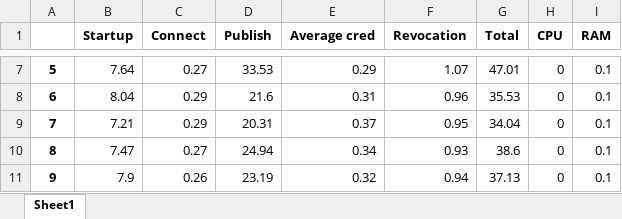
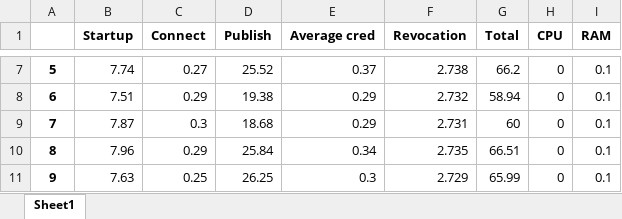
Before and after one commit to Rafaadan/aca-py-performance, an Excel workbook: demo/tablas_excel/CR/10_credenciales.xlsx, sheet Sheet1, drawn as a sheet; only a part is shown, gaps mark what is left out; values as stored, in another font and other column widths than the file's, no borders; the diff covers the shown part only; the diff names each change by its address in the sheet, - before the commit and + after, or states it on an @@ line.

```diff
--- a/demo/tablas_excel/CR/10_credenciales.xlsx (sheet Sheet1)
+++ b/demo/tablas_excel/CR/10_credenciales.xlsx (sheet Sheet1)
-B7 (Startup): 7.64
+B7 (Startup): 7.74
-D7 (Publish): 33.53
+D7 (Publish): 25.52
-E7 (Average cred): 0.29
+E7 (Average cred): 0.37
-F7 (Revocation): 1.07
+F7 (Revocation): 2.738
-G7 (Total): 47.01
+G7 (Total): 66.2
-B8 (Startup): 8.04
+B8 (Startup): 7.51
-D8 (Publish): 21.6
+D8 (Publish): 19.38
-E8 (Average cred): 0.31
+E8 (Average cred): 0.29
-F8 (Revocation): 0.96
+F8 (Revocation): 2.732
-G8 (Total): 35.53
+G8 (Total): 58.94
-B9 (Startup): 7.21
+B9 (Startup): 7.87
-C9 (Connect): 0.29
+C9 (Connect): 0.3
-D9 (Publish): 20.31
+D9 (Publish): 18.68
-E9 (Average cred): 0.37
+E9 (Average cred): 0.29
-F9 (Revocation): 0.95
+F9 (Revocation): 2.731
-G9 (Total): 34.04
+G9 (Total): 60
-B10 (Startup): 7.47
+B10 (Startup): 7.96
-C10 (Connect): 0.27
+C10 (Connect): 0.29
-D10 (Publish): 24.94
+D10 (Publish): 25.84
-F10 (Revocation): 0.93
+F10 (Revocation): 2.735
-G10 (Total): 38.6
+G10 (Total): 66.51
-B11 (Startup): 7.9
+B11 (Startup): 7.63
-C11 (Connect): 0.26
+C11 (Connect): 0.25
-D11 (Publish): 23.19
+D11 (Publish): 26.25
-E11 (Average cred): 0.32
+E11 (Average cred): 0.3
-F11 (Revocation): 0.94
+F11 (Revocation): 2.729
-G11 (Total): 37.13
+G11 (Total): 65.99
```
Also changed, not shown: 117 edited cells elsewhere in this sheet, demo/tablas_excel/CR/20_credenciales.xlsx, demo/tablas_excel/CR/50_credenciales.xlsx, 25 other files.
